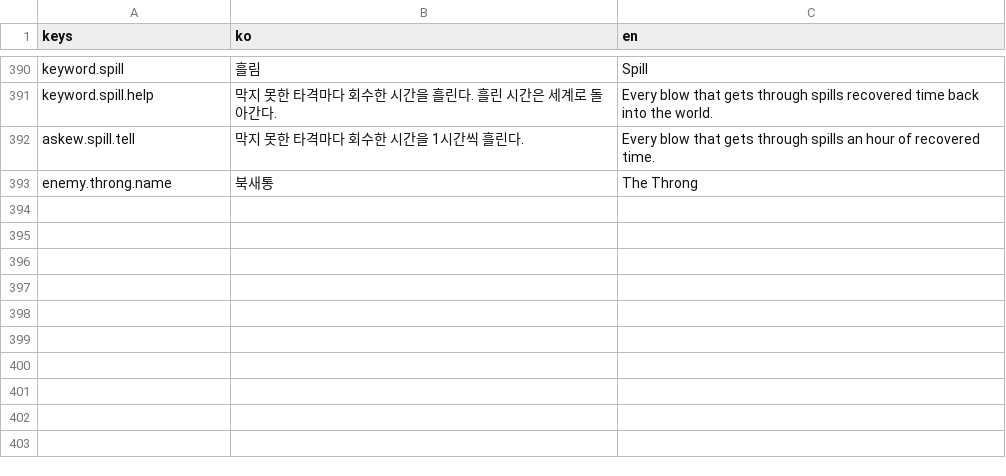
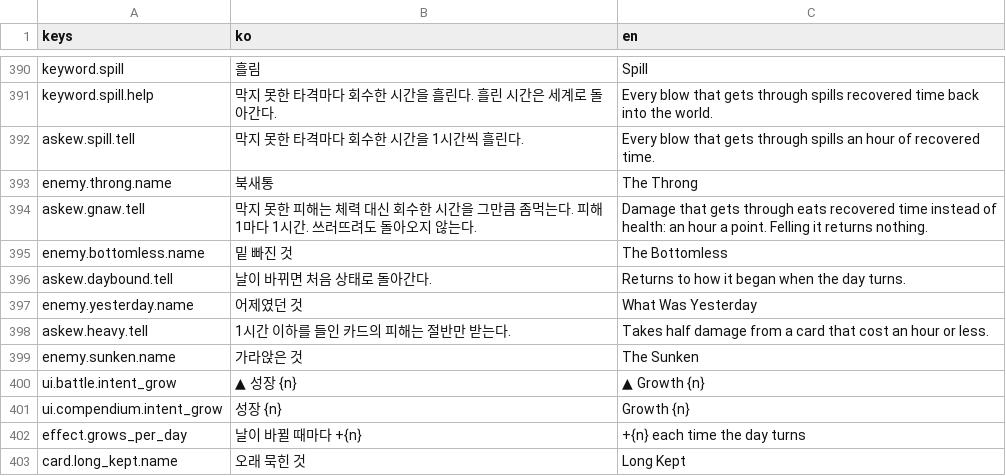
Before and after one commit to hjo3736/Time, a CSV file: source/data/localization/strings.csv, drawn as a sheet; only a part is shown, gaps mark what is left out.

```diff
--- a/source/data/localization/strings.csv
+++ b/source/data/localization/strings.csv
@@ -393 +393,11 @@ askew.spill.tell,막지 못한 타격마다 회수한 시간을 1시간씩 흘
 enemy.throng.name,북새통,The Throng
+askew.gnaw.tell,막지 못한 피해는 체력 대신 회수한 시간을 그만큼 좀먹는다. 피해 1마다 1시간. 쓰러뜨려도 돌아오지 않는다.,Damage that gets through eats recovered time instead of health: an hour a point. Felling it returns nothing.
+enemy.bottomless.name,밑 빠진 것,The Bottomless
+askew.daybound.tell,날이 바뀌면 처음 상태로 돌아간다.,Returns to how it began when the day turns.
+enemy.yesterday.name,어제였던 것,What Was Yesterday
+askew.heavy.tell,1시간 이하를 들인 카드의 피해는 절반만 받는다.,Takes half damage from a card that cost an hour or less.
+enemy.sunken.name,가라앉은 것,The Sunken
+ui.battle.intent_grow,▲ 성장 {n},▲ Growth {n}
+ui.compendium.intent_grow,성장 {n},Growth {n}
+effect.grows_per_day,날이 바뀔 때마다 +{n},+{n} each time the day turns
+card.long_kept.name,오래 묵힌 것,Long Kept
```
Also changed, not shown: 27 other files.
